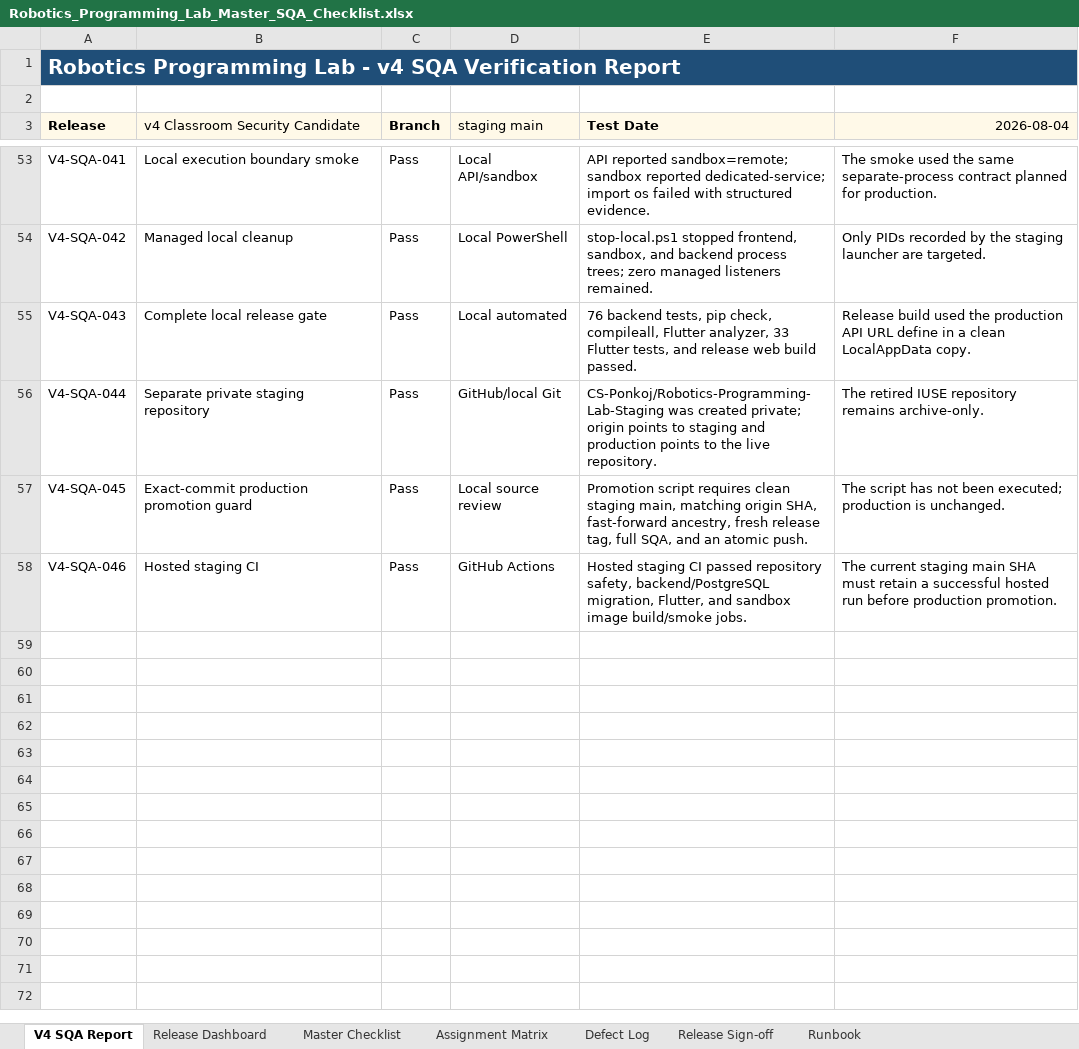
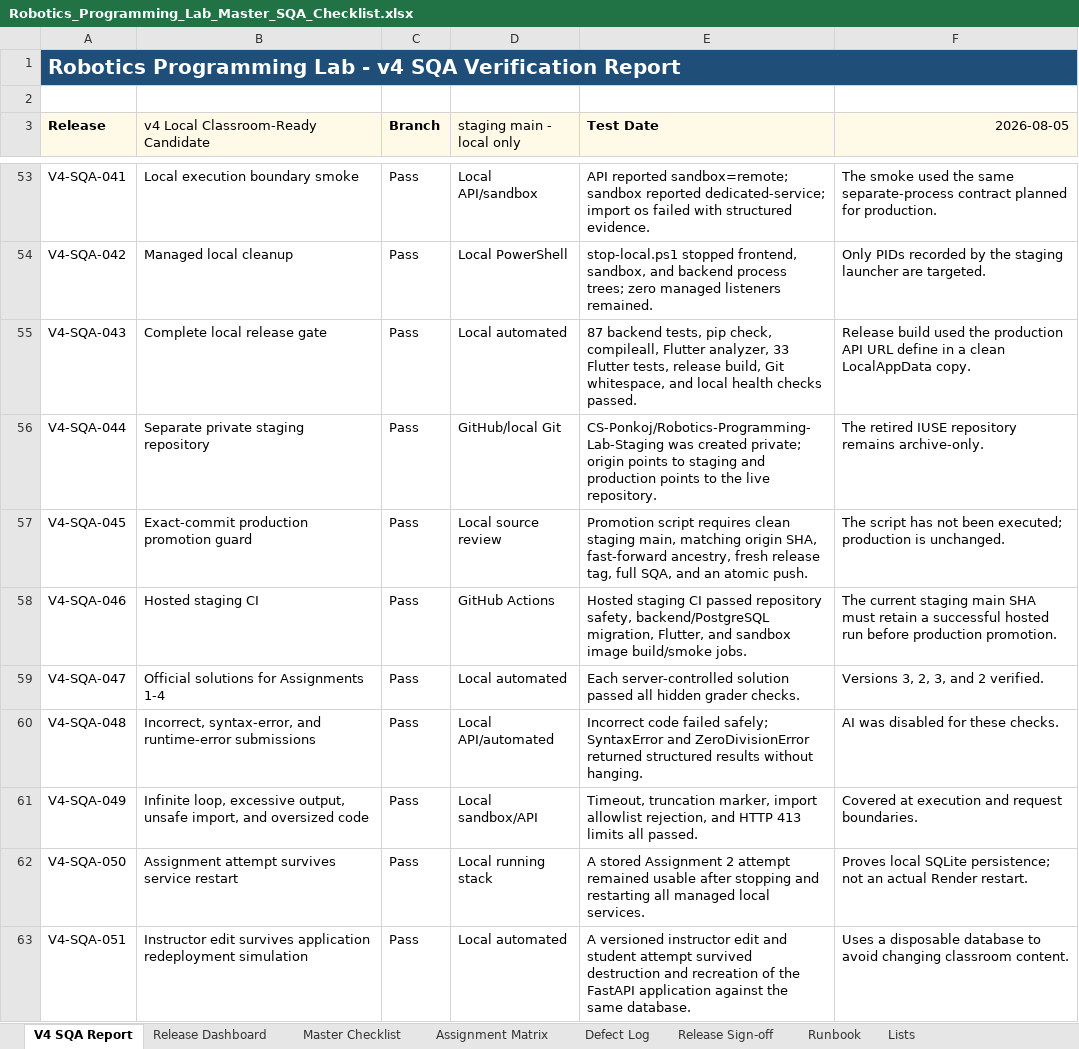
Before and after one commit to CS-Ponkoj/Robotics-Programming-Lab-Live, an Excel workbook: Robotics_Programming_Lab_Master_SQA_Checklist.xlsx, sheet V4 SQA Report, drawn as a sheet; only a part is shown, gaps mark what is left out; values as stored, in another font and other column widths than the file's, no borders; conditional formats and table styles not drawn; the diff covers the shown part only; the diff names each change by its address in the sheet, - before the commit and + after, or states it on an @@ line.

Commit message:
prepare v4 classroom release

```diff
--- a/Robotics_Programming_Lab_Master_SQA_Checklist.xlsx (sheet V4 SQA Report)
+++ b/Robotics_Programming_Lab_Master_SQA_Checklist.xlsx (sheet V4 SQA Report)
@@ sheet tab unhidden: Lists @@
-B3: v4 Classroom Security Candidate
+B3: v4 Local Classroom-Ready Candidate
-D3: staging main
+D3: staging main - local only
-F3: 2026-08-04
+F3: 2026-08-05
-E55 (Test Date): 76 backend tests, pip check, compileall, Flutter analyzer, 33 Flutter tests, and release web build passed.
+E55 (Test Date): 87 backend tests, pip check, compileall, Flutter analyzer, 33 Flutter tests, release build, Git whitespace, and local health checks passed.
+row 59: V4-SQA-047 | Official solutions for Assignments 1-4 | Pass | Local automated | Each server-controlled solution passed all hidden grader checks. | Versions 3, 2, 3, and 2 verified.
+row 60: V4-SQA-048 | Incorrect, syntax-error, and runtime-error submissions | Pass | Local API/automated | Incorrect code failed safely; SyntaxError and ZeroDivisionError returned structured results without hanging. | AI was disabled for these checks.
+row 61: V4-SQA-049 | Infinite loop, excessive output, unsafe import, and oversized code | Pass | Local sandbox/API | Timeout, truncation marker, import allowlist rejection, and HTTP 413 limits all passed. | Covered at execution and request boundaries.
+row 62: V4-SQA-050 | Assignment attempt survives service restart | Pass | Local running stack | A stored Assignment 2 attempt remained usable after stopping and restarting all managed local services. | Proves local SQLite persistence; not an actual Render restart.
+row 63: V4-SQA-051 | Instructor edit survives application redeployment simulation | Pass | Local automated | A versioned instructor edit and student attempt survived destruction and recreation of the FastAPI application against the same database. | Uses a disposable database to avoid changing classroom content.
```
Also changed, not shown: 9 added rows and 23 edited cells elsewhere in this sheet, sheet Master Checklist, sheet Release Dashboard, sheet Assignment Matrix, formulas that keep their value, 9 other files.
